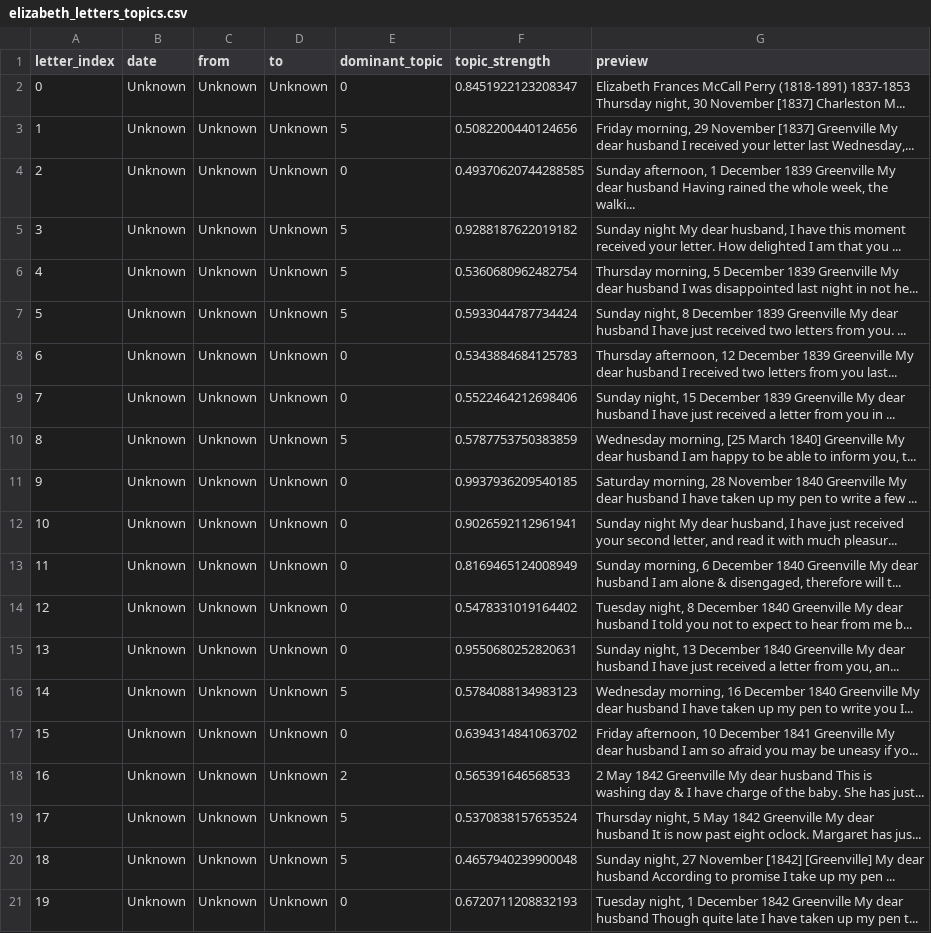
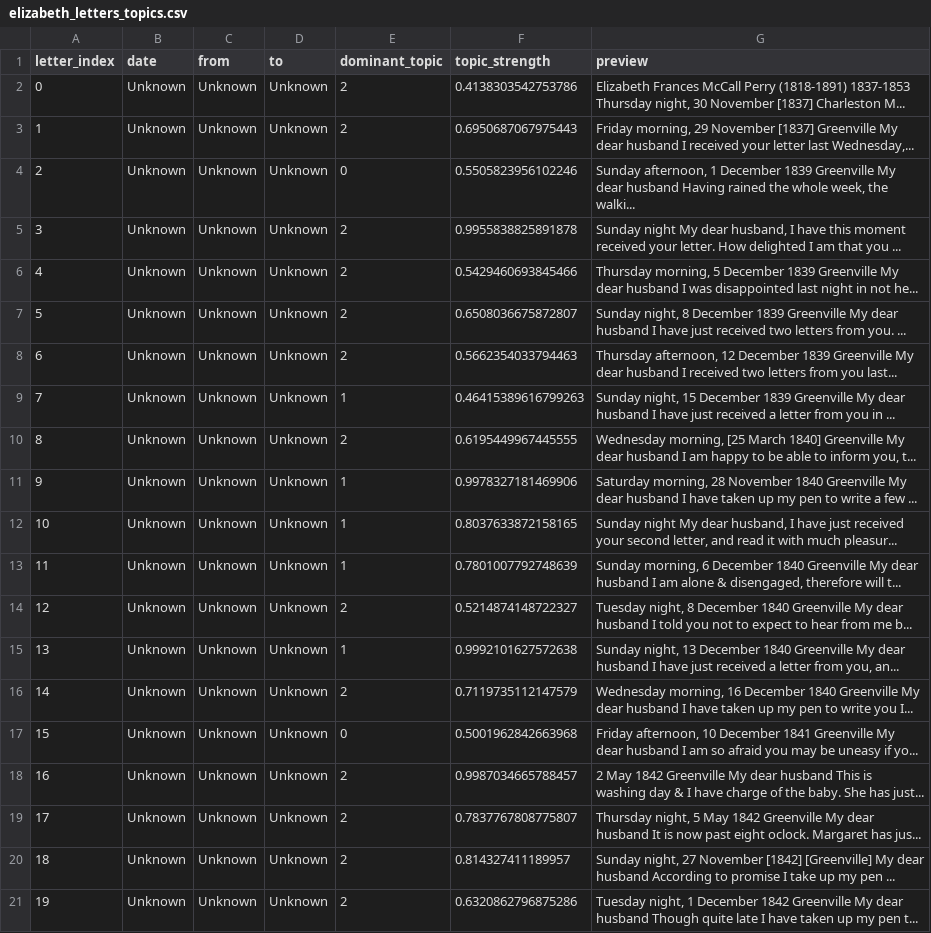
Before and after one commit to cboatw2/PerryLetters, a CSV file: Elizabeths_Letters/elizabeth_letters_topics.csv, drawn as a sheet; only a part is shown; the diff covers the shown part only; the diff names each change by its address in the sheet, - before the commit and + after, or states it on an @@ line.

Commit message:
Attempting to filter out NER results to avoid names/locations being included in topic modeling. Either the NER results are not being filtered or the topic modeling is not recognizing the filtered results.

```diff
--- a/Elizabeths_Letters/elizabeth_letters_topics.csv
+++ b/Elizabeths_Letters/elizabeth_letters_topics.csv
-E2 (dominant_topic): 0
+E2 (dominant_topic): 2
-F2 (topic_strength): 0.8451922123208347
+F2 (topic_strength): 0.4138303542753786
-E3 (dominant_topic): 5
+E3 (dominant_topic): 2
-F3 (topic_strength): 0.5082200440124656
+F3 (topic_strength): 0.6950687067975443
-F4 (topic_strength): 0.49370620744288585
+F4 (topic_strength): 0.5505823956102246
-E5:E7 (dominant_topic): 5
+E5:E7 (dominant_topic): 2
-F5 (topic_strength): 0.9288187622019182
+F5 (topic_strength): 0.9955838825891878
-F6 (topic_strength): 0.5360680962482754
+F6 (topic_strength): 0.5429460693845466
-F7 (topic_strength): 0.5933044787734424
+F7 (topic_strength): 0.6508036675872807
-E8 (dominant_topic): 0
+E8 (dominant_topic): 2
-F8 (topic_strength): 0.5343884684125783
+F8 (topic_strength): 0.5662354033794463
-E9 (dominant_topic): 0
+E9 (dominant_topic): 1
-F9 (topic_strength): 0.5522464212698406
+F9 (topic_strength): 0.46415389616799263
-E10 (dominant_topic): 5
+E10 (dominant_topic): 2
-F10 (topic_strength): 0.5787753750383859
+F10 (topic_strength): 0.6195449967445555
-E11:E13 (dominant_topic): 0
+E11:E13 (dominant_topic): 1
-F11 (topic_strength): 0.9937936209540185
+F11 (topic_strength): 0.9978327181469906
-F12 (topic_strength): 0.9026592112961941
+F12 (topic_strength): 0.8037633872158165
-F13 (topic_strength): 0.8169465124008949
+F13 (topic_strength): 0.7801007792748639
-E14 (dominant_topic): 0
+E14 (dominant_topic): 2
-F14 (topic_strength): 0.5478331019164402
+F14 (topic_strength): 0.5214874148722327
-E15 (dominant_topic): 0
+E15 (dominant_topic): 1
-F15 (topic_strength): 0.9550680252820631
+F15 (topic_strength): 0.9992101627572638
-E16 (dominant_topic): 5
+E16 (dominant_topic): 2
-F16 (topic_strength): 0.5784088134983123
+F16 (topic_strength): 0.7119735112147579
-F17 (topic_strength): 0.6394314841063702
+F17 (topic_strength): 0.5001962842663968
-F18 (topic_strength): 0.565391646568533
+F18 (topic_strength): 0.9987034665788457
-E19:E20 (dominant_topic): 5
+E19:E20 (dominant_topic): 2
-F19 (topic_strength): 0.5370838157653524
+F19 (topic_strength): 0.7837767808775807
-F20 (topic_strength): 0.4657940239900048
+F20 (topic_strength): 0.814327411189957
-E21 (dominant_topic): 0
+E21 (dominant_topic): 2
-F21 (topic_strength): 0.6720711208832193
+F21 (topic_strength): 0.6320862796875286
```
Also changed, not shown: 119 edited cells elsewhere in this file, 6 other files.
